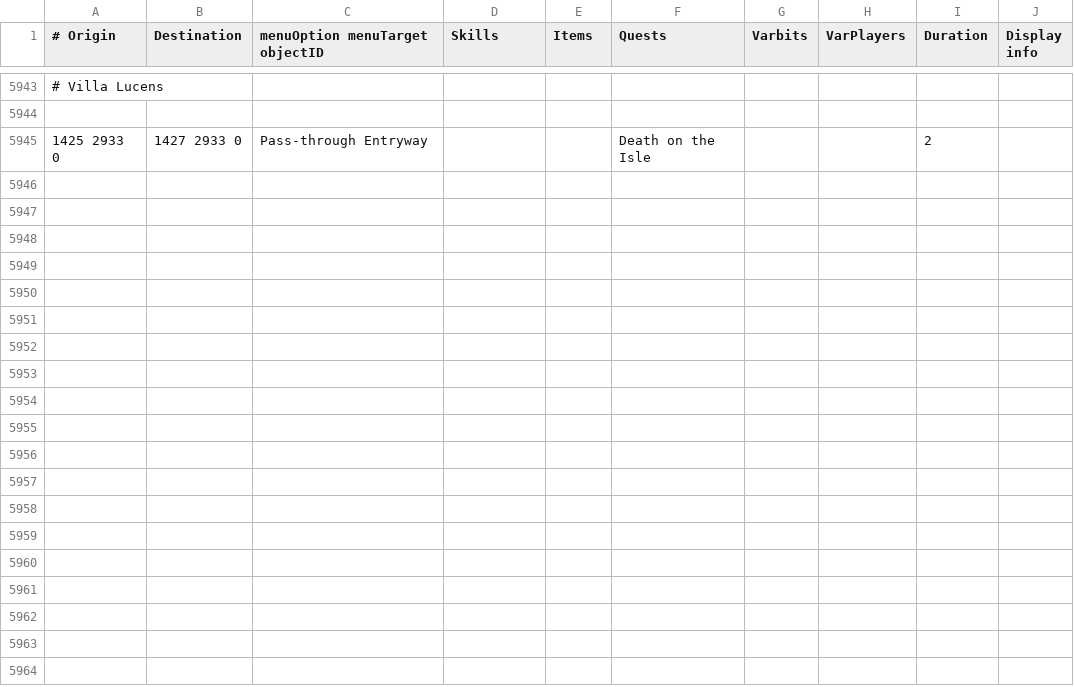
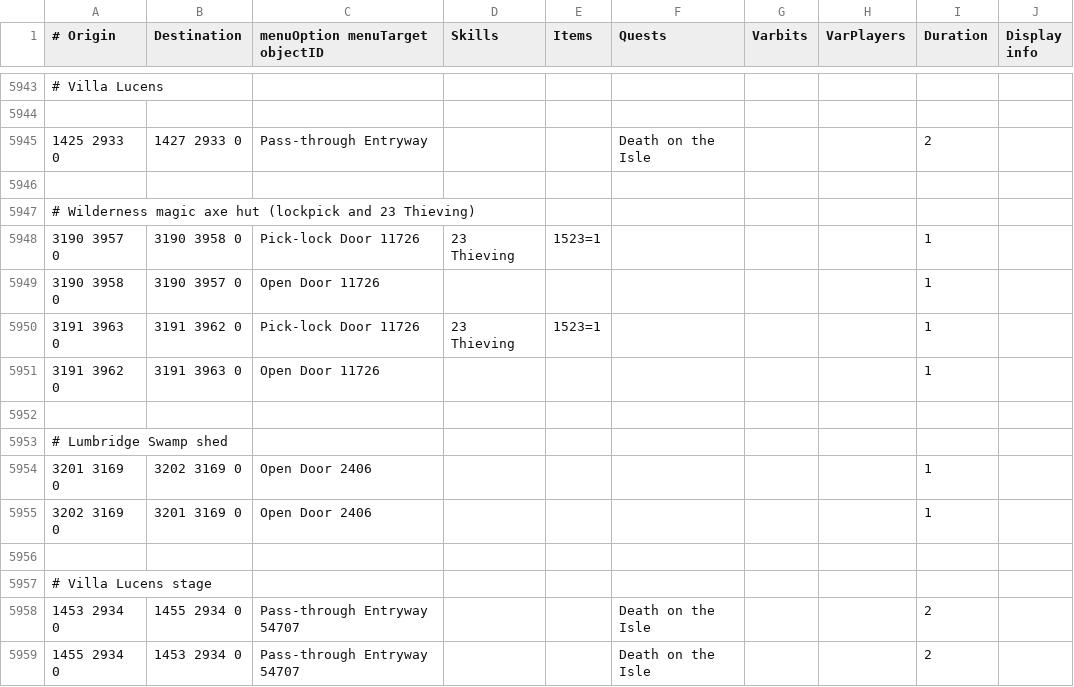
Before and after one commit to Skretzo/shortest-path, a TSV file: src/main/resources/transports/transports.tsv, drawn as a sheet; only a part is shown, gaps mark what is left out.

Commit message:
Map missing shed, magic axe hut and Villa Lucens doors

```diff
--- a/src/main/resources/transports/transports.tsv
+++ b/src/main/resources/transports/transports.tsv
@@ -5945 +5945,15 @@
 1425 2933 0	1427 2933 0	Pass-through Entryway			Death on the Isle			2	
+									
+# Wilderness magic axe hut (lockpick and 23 Thieving)									
+3190 3957 0	3190 3958 0	Pick-lock Door 11726	23 Thieving	1523=1				1	
+3190 3958 0	3190 3957 0	Open Door 11726						1	
+3191 3963 0	3191 3962 0	Pick-lock Door 11726	23 Thieving	1523=1				1	
+3191 3962 0	3191 3963 0	Open Door 11726						1	
+									
+# Lumbridge Swamp shed									
+3201 3169 0	3202 3169 0	Open Door 2406						1	
+3202 3169 0	3201 3169 0	Open Door 2406						1	
+									
+# Villa Lucens stage									
+1453 2934 0	1455 2934 0	Pass-through Entryway 54707			Death on the Isle			2	
+1455 2934 0	1453 2934 0	Pass-through Entryway 54707			Death on the Isle			2	
```
